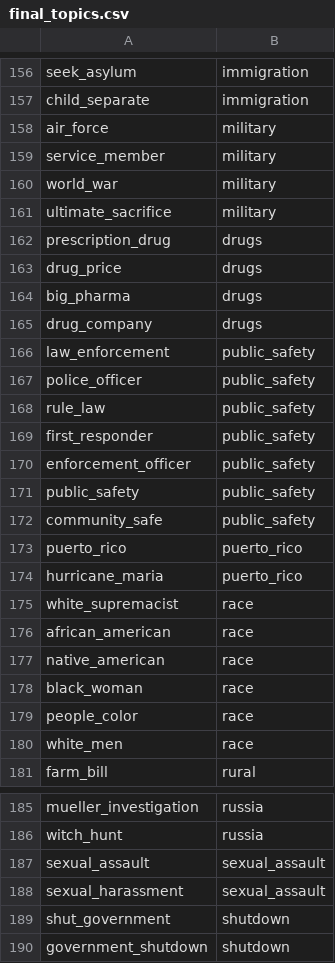
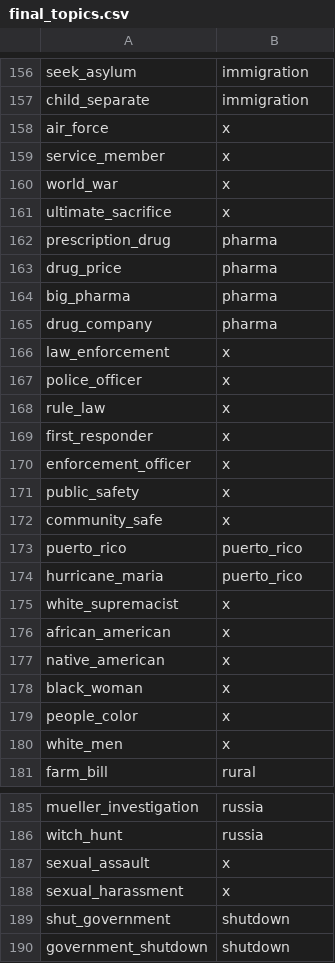
Before and after one commit to cherdeman/political_tweets_spr19, a CSV file: ETL/final_topics.csv, drawn as a sheet; only a part is shown, gaps mark what is left out; the diff covers the shown part only.

Commit message:
working cleaning of topic models

```diff
--- a/ETL/final_topics.csv
+++ b/ETL/final_topics.csv
@@ -157,25 +157,25 @@ seek_asylum,immigration
 child_separate,immigration
-air_force,military
-service_member,military
-world_war,military
-ultimate_sacrifice,military
-prescription_drug,drugs
-drug_price,drugs
-big_pharma,drugs
-drug_company,drugs
-law_enforcement,public_safety
-police_officer,public_safety
-rule_law,public_safety
-first_responder,public_safety
-enforcement_officer,public_safety
-public_safety,public_safety
-community_safe,public_safety
+air_force,x
+service_member,x
+world_war,x
+ultimate_sacrifice,x
+prescription_drug,pharma
+drug_price,pharma
+big_pharma,pharma
+drug_company,pharma
+law_enforcement,x
+police_officer,x
+rule_law,x
+first_responder,x
+enforcement_officer,x
+public_safety,x
+community_safe,x
 puerto_rico,puerto_rico
 hurricane_maria,puerto_rico
-white_supremacist,race
-african_american,race
-native_american,race
-black_woman,race
-people_color,race
-white_men,race
+white_supremacist,x
+african_american,x
+native_american,x
+black_woman,x
+people_color,x
+white_men,x
 farm_bill,rural
@@ -186,4 +186,4 @@ mueller_investigation,russia
 witch_hunt,russia
-sexual_assault,sexual_assault
-sexual_harassment,sexual_assault
+sexual_assault,x
+sexual_harassment,x
 shut_government,shutdown
```
Also changed, not shown: 14 edited cells elsewhere in this file, 2 other files.
